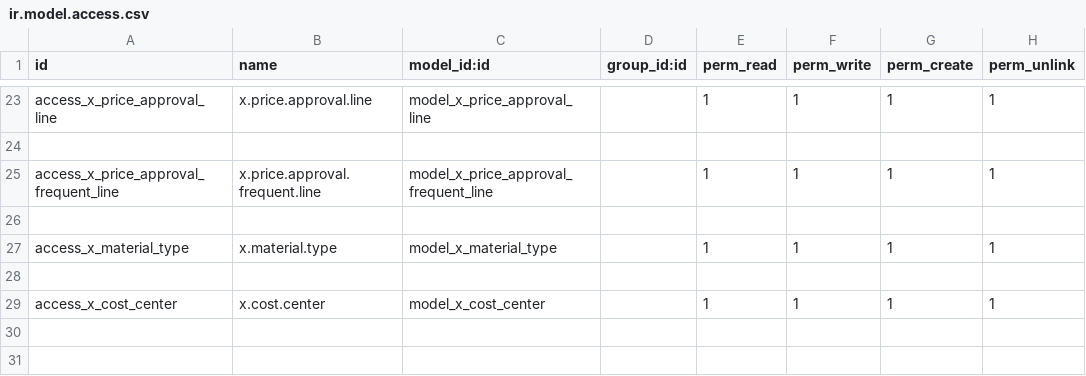
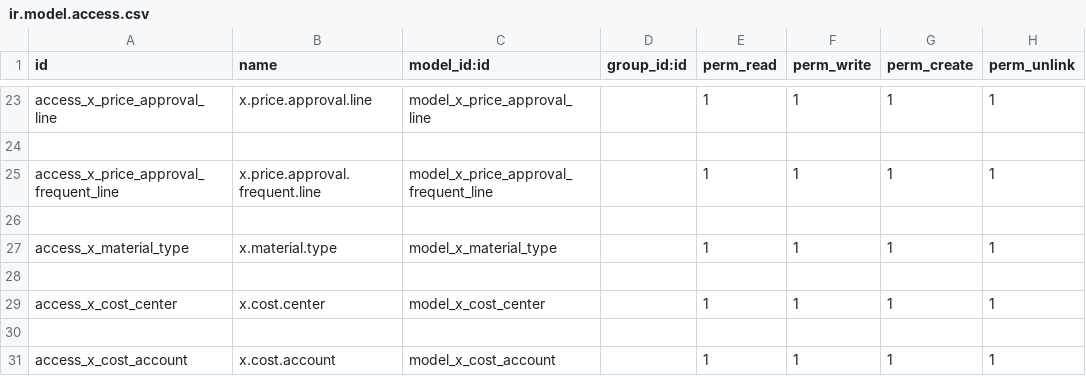
Before and after one commit to sonhasoftware/odoo-customize, a CSV file: sonha_purchase/security/ir.model.access.csv, drawn as a sheet; only a part is shown, gaps mark what is left out; the diff names each change by its address in the sheet, - before the commit and + after, or states it on an @@ line.

```diff
--- a/sonha_purchase/security/ir.model.access.csv
+++ b/sonha_purchase/security/ir.model.access.csv
+row 30: (empty)
+row 31: access_x_cost_account | x.cost.account | model_x_cost_account |  | 1 | 1 | 1 | 1
```
Also changed, not shown: 6 other files.
